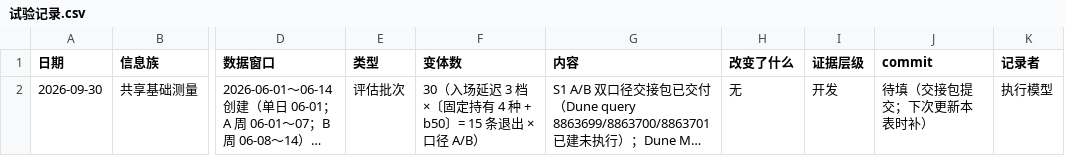
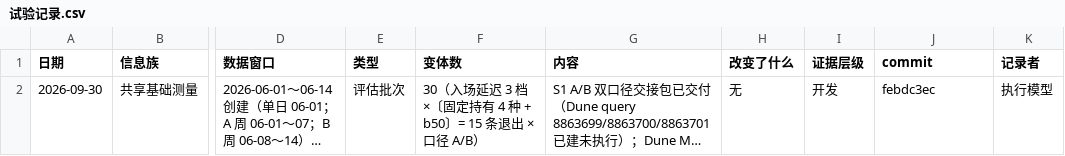
Before and after one commit to wypppp/crypto, a CSV file: RT/1_实验/pump曲线_资金关系可构造性_DQ-21/试验记录.csv, drawn as a sheet; only a part is shown, gaps mark what is left out; long unchanged cells end in …; the diff names each change by its address in the sheet, - before the commit and + after, or states it on an @@ line.

```diff
--- a/RT/1_实验/pump曲线_资金关系可构造性_DQ-21/试验记录.csv
+++ b/RT/1_实验/pump曲线_资金关系可构造性_DQ-21/试验记录.csv
-J2 (commit): 待填（交接包提交；下次更新本表时补）
+J2 (commit): febdc3ec
```
Also changed, not shown: 25 other files.
